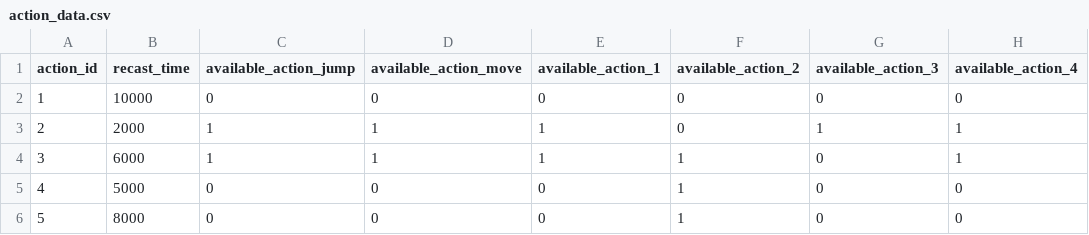
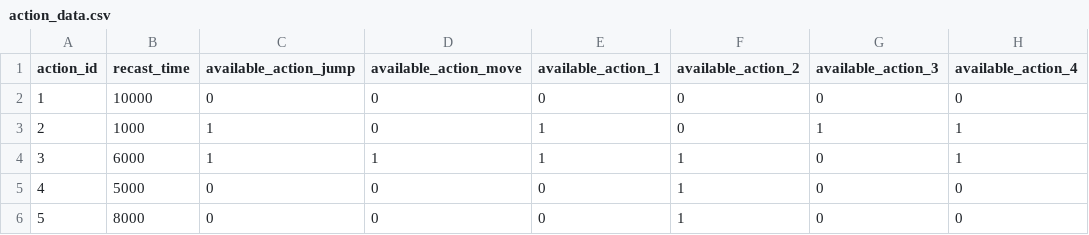
Before and after one commit to t8u-hub/1WGameJam, a CSV file: Assets/Resources/csv/action_data.csv, drawn as a sheet; only a part is shown; the diff names each change by its address in the sheet, - before the commit and + after, or states it on an @@ line.

```diff
--- a/Assets/Resources/csv/action_data.csv
+++ b/Assets/Resources/csv/action_data.csv
-B3 (recast_time): 2000
+B3 (recast_time): 1000
-D3 (available_action_move): 1
+D3 (available_action_move): 0
```
Also changed, not shown: Assets/Resources/csv/enemy_coef.csv, 34 other files.
